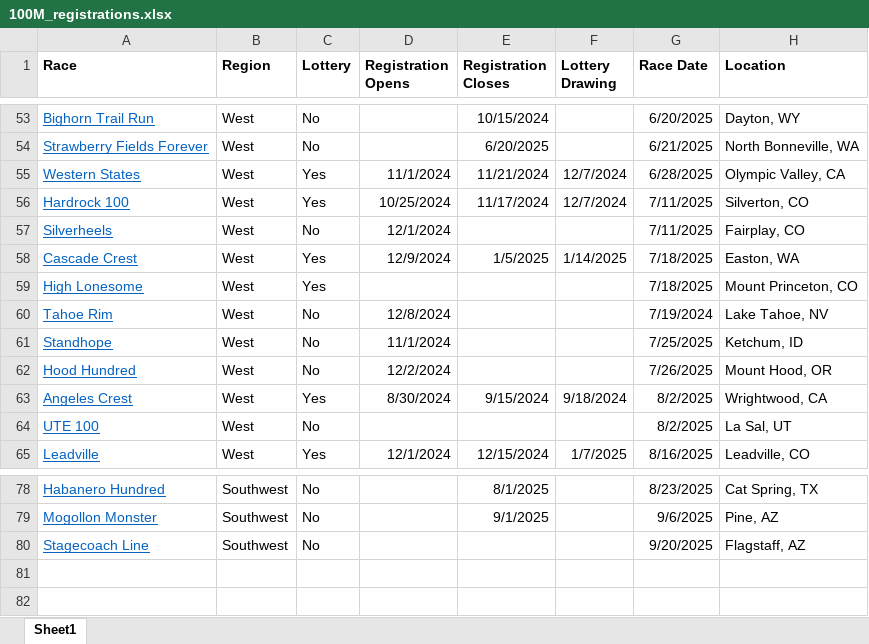
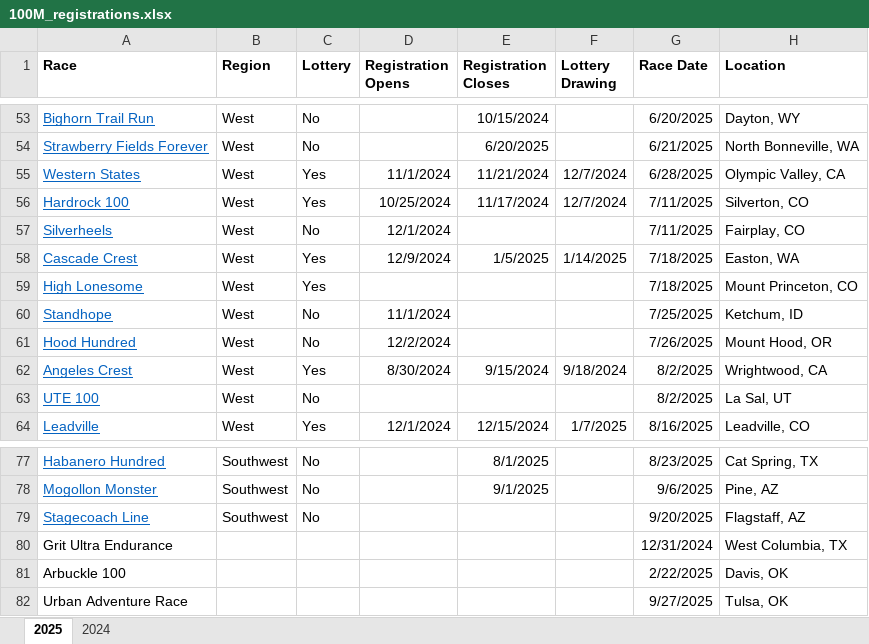
Before and after one commit to capecchi/Sandbox, an Excel workbook: data/100M_registrations.xlsx, sheet 2025, drawn as a sheet; only a part is shown, gaps mark what is left out; values as stored, in another font and other column widths than the file's, no borders; removed rows and columns are numbered as before the commit, all else as after; the diff names each change by its address in the sheet, - before the commit and + after, or states it on an @@ line.

```diff
--- a/data/100M_registrations.xlsx (sheet 2025)
+++ b/data/100M_registrations.xlsx (sheet 2025)
-sheet tab: Sheet1
+sheet tab: 2025
+sheet tab: 2024
-row 60: Tahoe Rim | West | No | 12/8/2024 |  |  | 7/19/2024 | Lake Tahoe, NV
+row 80: Grit Ultra Endurance |  |  |  |  |  | 12/31/2024 | West Columbia, TX
+row 81: Arbuckle 100 |  |  |  |  |  | 2/22/2025 | Davis, OK
+row 82: Urban Adventure Race |  |  |  |  |  | 9/27/2025 | Tulsa, OK
```
Also changed, not shown: 6 other files.
